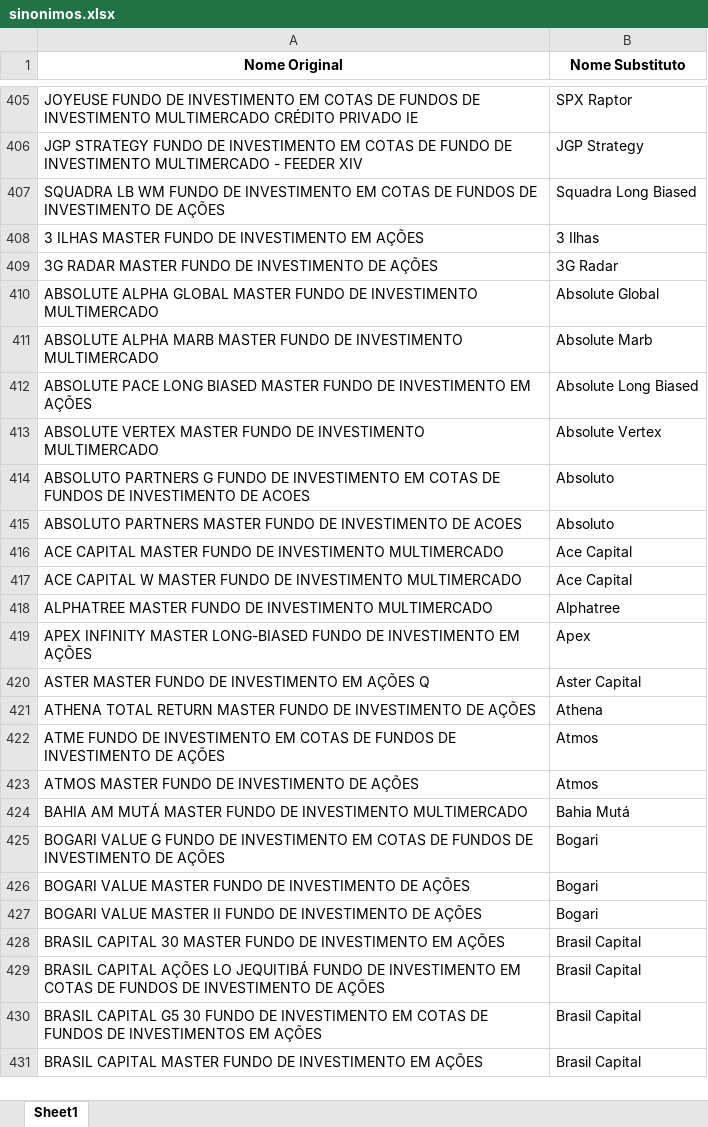
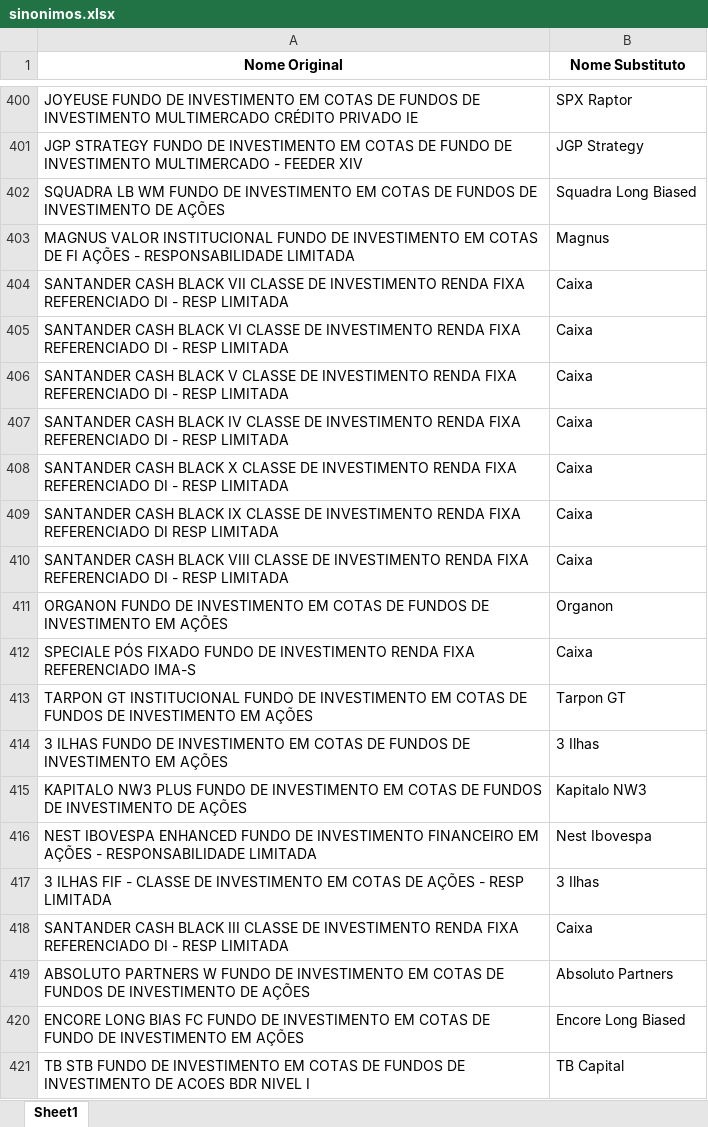
Before and after one commit to goliveira93/peers_etr, an Excel workbook: libs/sinonimos.xlsx, sheet Sheet1, drawn as a sheet; only a part is shown, gaps mark what is left out; the shorter side is filled out with more unchanged rows; values as stored, in another font and other column widths than the file's, no borders; addresses are those after the commit; the diff covers the shown part only; the diff names each change by its address in the sheet, - before the commit and + after, or states it on an @@ line.

```diff
--- a/libs/sinonimos.xlsx (sheet Sheet1)
+++ b/libs/sinonimos.xlsx (sheet Sheet1)
+row 403: MAGNUS VALOR INSTITUCIONAL FUNDO DE INVESTIMENTO EM COTAS DE FI AÇÕES - RESPONSABILIDADE LIMITADA | Magnus
+row 404: SANTANDER CASH BLACK VII CLASSE DE INVESTIMENTO RENDA FIXA REFERENCIADO DI - RESP LIMITADA | Caixa
+row 405: SANTANDER CASH BLACK VI CLASSE DE INVESTIMENTO RENDA FIXA REFERENCIADO DI - RESP LIMITADA | Caixa
+row 406: SANTANDER CASH BLACK V CLASSE DE INVESTIMENTO RENDA FIXA REFERENCIADO DI - RESP LIMITADA | Caixa
+row 407: SANTANDER CASH BLACK IV CLASSE DE INVESTIMENTO RENDA FIXA REFERENCIADO DI - RESP LIMITADA | Caixa
+row 408: SANTANDER CASH BLACK X CLASSE DE INVESTIMENTO RENDA FIXA REFERENCIADO DI - RESP LIMITADA | Caixa
+row 409: SANTANDER CASH BLACK IX CLASSE DE INVESTIMENTO RENDA FIXA REFERENCIADO DI RESP LIMITADA | Caixa
+row 410: SANTANDER CASH BLACK VIII CLASSE DE INVESTIMENTO RENDA FIXA REFERENCIADO DI - RESP LIMITADA | Caixa
+row 411: ORGANON FUNDO DE INVESTIMENTO EM COTAS DE FUNDOS DE INVESTIMENTO EM AÇÕES | Organon
+row 412: SPECIALE PÓS FIXADO FUNDO DE INVESTIMENTO RENDA FIXA REFERENCIADO IMA-S | Caixa
+row 413: TARPON GT INSTITUCIONAL FUNDO DE INVESTIMENTO EM COTAS DE FUNDOS DE INVESTIMENTO EM AÇÕES | Tarpon GT
@@ row 2 moved to row 414: 3 ILHAS FUNDO DE INVESTIMENTO EM COTAS D… @@
+row 415: KAPITALO NW3 PLUS FUNDO DE INVESTIMENTO EM COTAS DE FUNDOS DE INVESTIMENTO DE AÇÕES | Kapitalo NW3
+row 416: NEST IBOVESPA ENHANCED FUNDO DE INVESTIMENTO FINANCEIRO EM AÇÕES - RESPONSABILIDADE LIMITADA | Nest Ibovespa
-A417 (Nome Original): 3 ILHAS MASTER FUNDO DE INVESTIMENTO EM AÇÕES
+A417 (Nome Original): 3 ILHAS FIF - CLASSE DE INVESTIMENTO EM COTAS DE AÇÕES - RESP LIMITADA
+row 418: SANTANDER CASH BLACK III CLASSE DE INVESTIMENTO RENDA FIXA REFERENCIADO DI - RESP LIMITADA | Caixa
+row 419: ABSOLUTO PARTNERS W FUNDO DE INVESTIMENTO EM COTAS DE FUNDOS DE INVESTIMENTO DE AÇÕES | Absoluto Partners
+row 420: ENCORE LONG BIAS FC FUNDO DE INVESTIMENTO EM COTAS DE FUNDO DE INVESTIMENTO EM AÇÕES | Encore Long Biased
+row 421: TB STB FUNDO DE INVESTIMENTO EM COTAS DE FUNDOS DE INVESTIMENTO DE ACOES BDR NIVEL I | TB Capital
```
Also changed, not shown: 36 added rows, 8 removed rows, 2 moved rows and 3 edited cells elsewhere in this sheet, final_masters_funds.xlsx, 4 other files.
